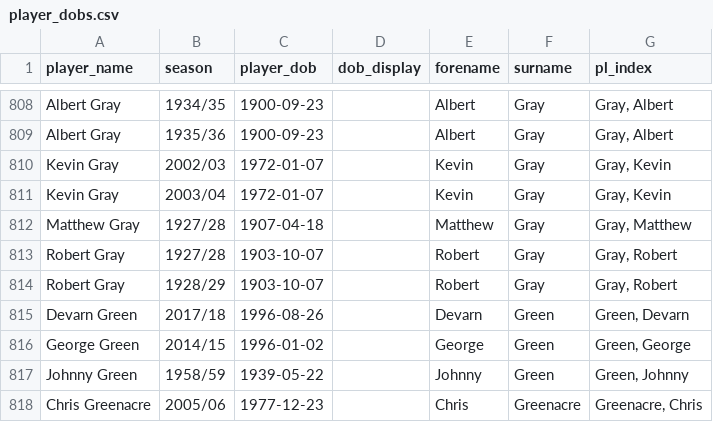
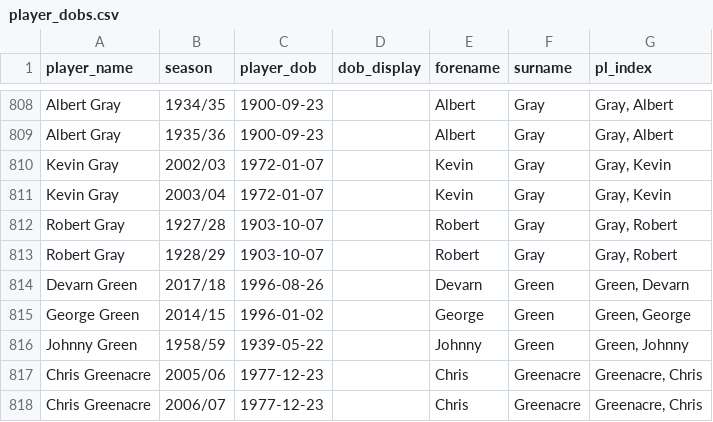
Before and after one commit to petebrown/pre-2023-data-prep, a CSV file: data/player_dobs.csv, drawn as a sheet; only a part is shown, gaps mark what is left out; the shorter side is filled out with more unchanged rows; the diff names each change by its address in the sheet, - before the commit and + after, or states it on an @@ line.

Commit message:
Matthew Gray -> Robert Gray

```diff
--- a/data/player_dobs.csv
+++ b/data/player_dobs.csv
-row 812: Matthew Gray | 1927/28 | 1907-04-18 |  | Matthew | Gray | Gray, Matthew
```
Also changed, not shown: 1 other file.
